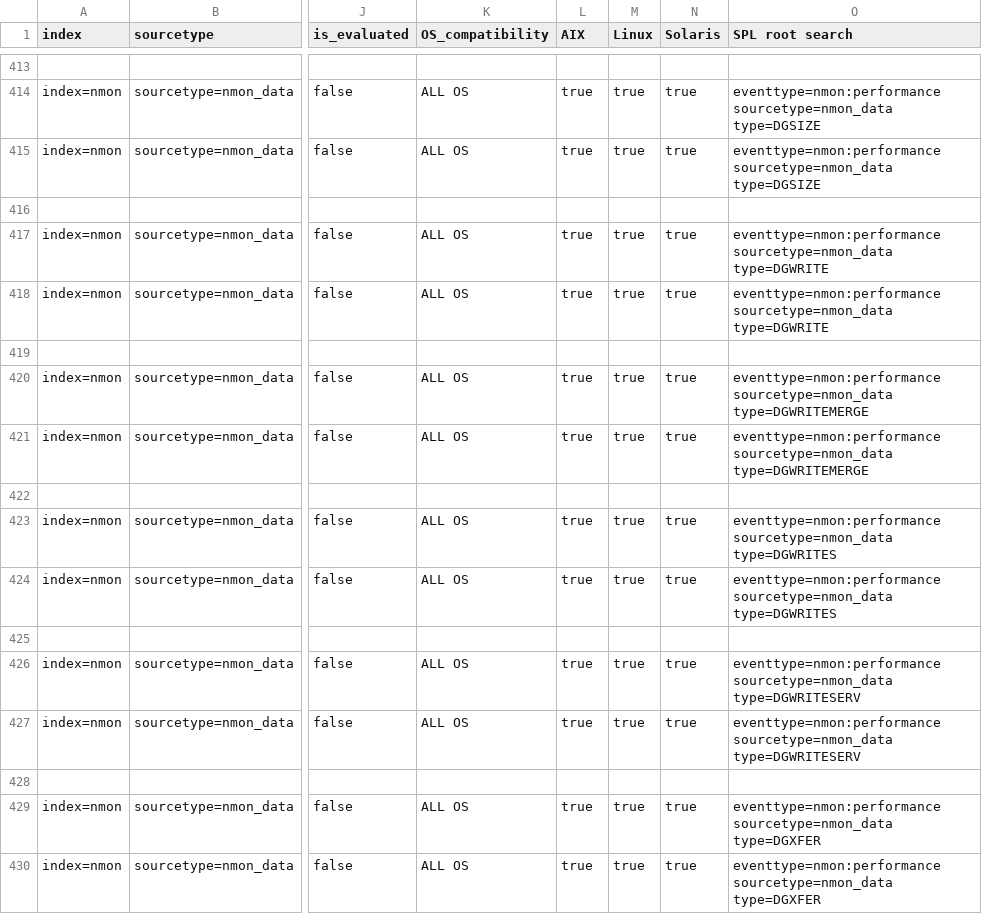
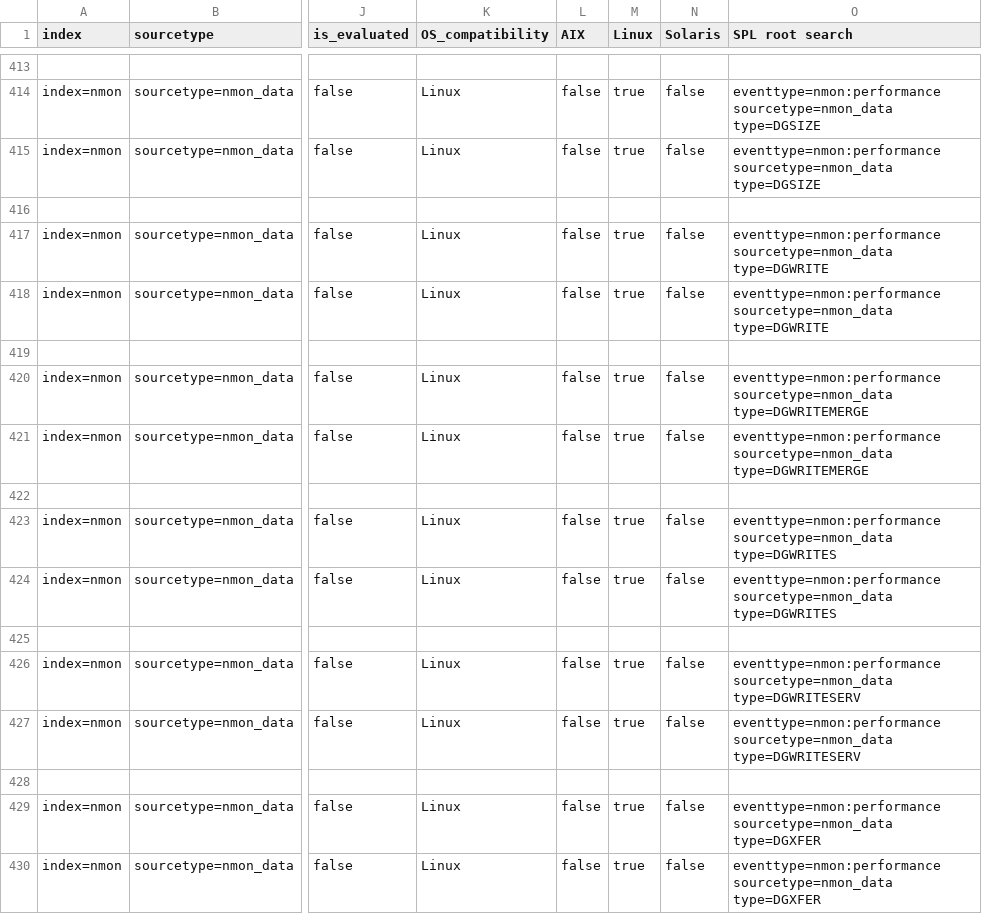
Before and after one commit to guilhemmarchand/nmon-for-splunk, a CSV file: lookups/data_dictionary.csv, drawn as a sheet; only a part is shown, gaps mark what is left out; the diff covers the shown part only; the diff names each change by its address in the sheet, - before the commit and + after, or states it on an @@ line.

```diff
--- a/lookups/data_dictionary.csv
+++ b/lookups/data_dictionary.csv
-K414:K415 (OS_compatibility): ALL OS
+K414:K415 (OS_compatibility): Linux
-L414:L415 (AIX): true
+L414:L415 (AIX): false
-N414:N415 (Solaris): true
+N414:N415 (Solaris): false
-K417:K418 (OS_compatibility): ALL OS
+K417:K418 (OS_compatibility): Linux
-L417:L418 (AIX): true
+L417:L418 (AIX): false
-N417:N418 (Solaris): true
+N417:N418 (Solaris): false
-K420:K421 (OS_compatibility): ALL OS
+K420:K421 (OS_compatibility): Linux
-L420:L421 (AIX): true
+L420:L421 (AIX): false
-N420:N421 (Solaris): true
+N420:N421 (Solaris): false
-K423:K424 (OS_compatibility): ALL OS
+K423:K424 (OS_compatibility): Linux
-L423:L424 (AIX): true
+L423:L424 (AIX): false
-N423:N424 (Solaris): true
+N423:N424 (Solaris): false
-K426:K427 (OS_compatibility): ALL OS
+K426:K427 (OS_compatibility): Linux
-L426:L427 (AIX): true
+L426:L427 (AIX): false
-N426:N427 (Solaris): true
+N426:N427 (Solaris): false
-K429:K430 (OS_compatibility): ALL OS
+K429:K430 (OS_compatibility): Linux
-L429:L430 (AIX): true
+L429:L430 (AIX): false
-N429:N430 (Solaris): true
+N429:N430 (Solaris): false
```
Also changed, not shown: 54 edited cells elsewhere in this file, lookups/data_asset_description.csv, 2 other files.
